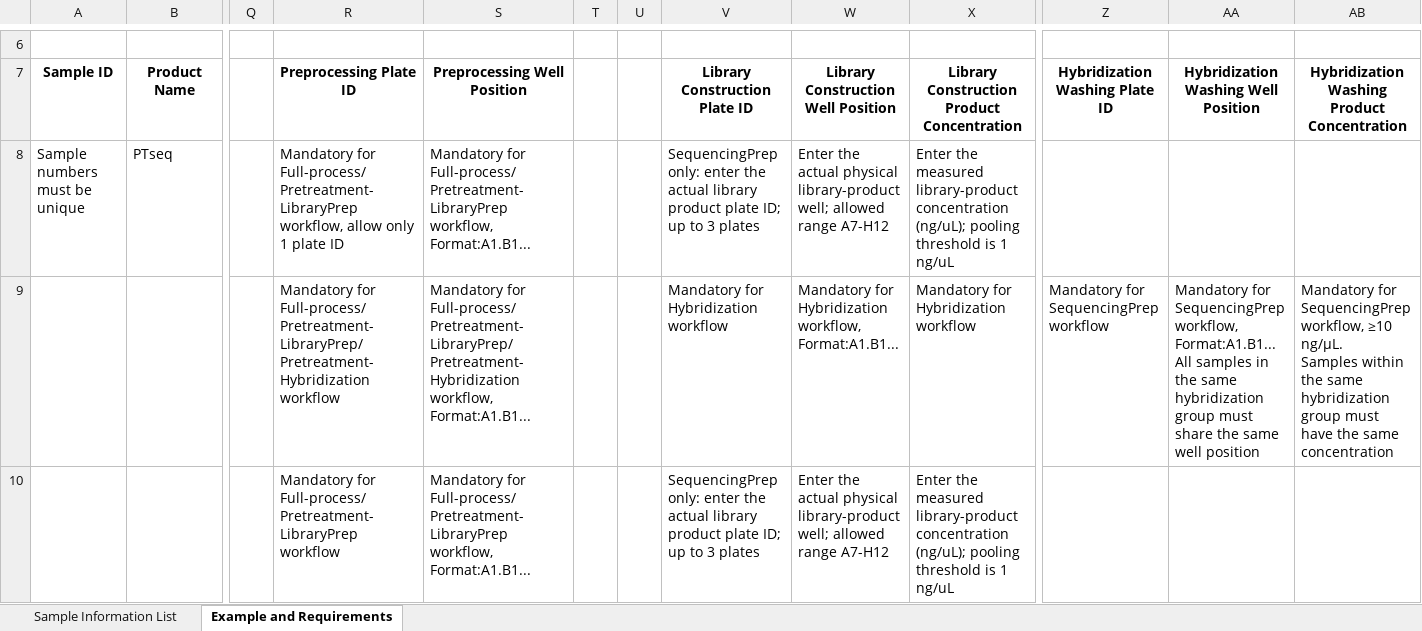
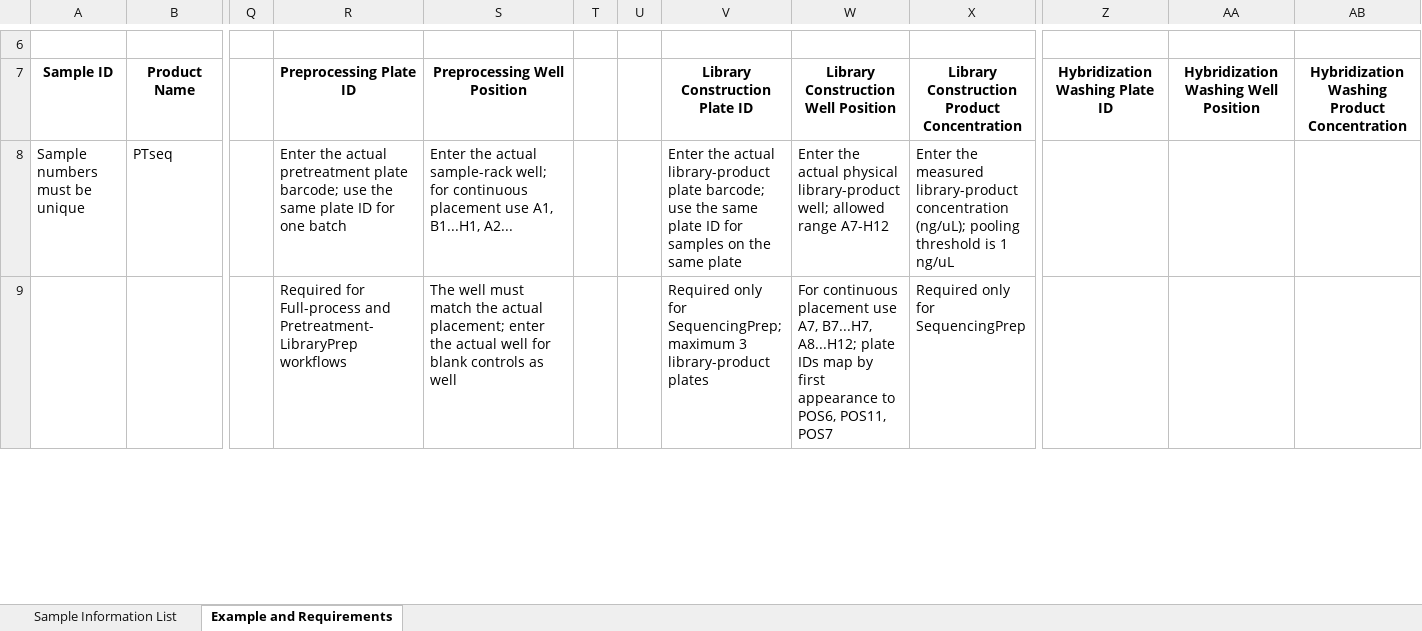
Before and after one commit to yoshnii/GenSIRO48_PTseq, an Excel workbook: 中台配置/GenSIRO48-PTseq/Resources/SIRO48_template_en.xlsx, sheet Example and Requirements, drawn as a sheet; only a part is shown, gaps mark what is left out; values as stored, in another font and other column widths than the file's, no borders; charts and pictures and conditional formats not drawn; removed rows and columns are numbered as before the commit, all else as after; rows hold the shown columns only; ↵ is a line break in a cell; the diff covers the shown part only; the diff names each change by its address in the sheet, - before the commit and + after, or states it on an @@ line.

Commit message:
docs(middleware): align English PTseq template guidance

```diff
--- a/中台配置/GenSIRO48-PTseq/Resources/SIRO48_template_en.xlsx (sheet Example and Requirements)
+++ b/中台配置/GenSIRO48-PTseq/Resources/SIRO48_template_en.xlsx (sheet Example and Requirements)
-R8: Mandatory for Full-process/Pretreatment-LibraryPrep workflow, allow only 1 plate ID
+R8: Enter the actual pretreatment plate barcode; use the same plate ID for one batch
-S8: Mandatory for Full-process/Pretreatment-LibraryPrep workflow, Format:A1.B1...
+S8: Enter the actual sample-rack well; for continuous placement use A1, B1...H1, A2...
-V8: SequencingPrep only: enter the actual library product plate ID; up to 3 plates
+V8: Enter the actual library-product plate barcode; use the same plate ID for samples on the same plate
-row 9:  |  |  | Mandatory for Full-process/Pretreatment-LibraryPrep/Pretreatment-Hybridization workflow | Mandatory for Full-process/Pretreatment-LibraryPrep/Pretreatment-Hybridization workflow, Format:A1.B1... |  |  | Mandatory for Hybridization workflow | Mandatory for Hybridization workflow, ↵ Format:A1.B1... | Mandatory for Hybridization workflow | Mandatory for SequencingPrep workflow | Mandatory for SequencingPrep workflow, ↵ Format:A1.B1... ↵ All samples in the same hybridization group must share the same well position | Mandatory for SequencingPrep workflow, ≥10 ng/μL. ↵ Samples within the same hybridization group must have the same concentration
-row 10:  |  |  | Mandatory for Full-process/Pretreatment-LibraryPrep workflow | Mandatory for Full-process/Pretreatment-LibraryPrep workflow, Format:A1.B1... |  |  | SequencingPrep only: enter the actual library product plate ID; up to 3 plates | Enter the actual physical library-product well; allowed range A7-H12 | Enter the measured library-product concentration (ng/uL); pooling threshold is 1 ng/uL
+row 9:  |  |  | Required for Full-process and Pretreatment-LibraryPrep workflows | The well must match the actual placement; enter the actual well for blank controls as well |  |  | Required only for SequencingPrep; maximum 3 library-product plates | For continuous placement use A7, B7...H7, A8...H12; plate IDs map by first appearance to POS6, POS11, POS7 | Required only for SequencingPrep
```
Also changed, not shown: 1 added row and 1 edited cell elsewhere in this sheet, charts or pictures.
